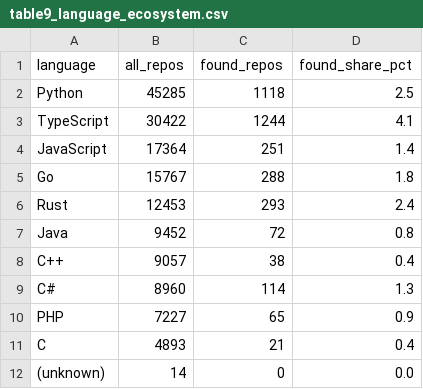
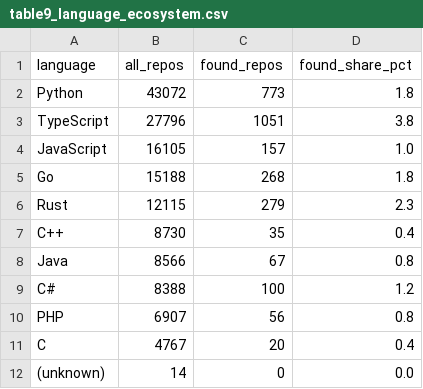
Before and after one commit to coreyyangsmith/msr-skills-md, a CSV file: outputs/rq1/table9_language_ecosystem.csv, drawn as a sheet.

```diff
--- a/outputs/rq1/table9_language_ecosystem.csv
+++ b/outputs/rq1/table9_language_ecosystem.csv
@@ -1,12 +1,12 @@
 language,all_repos,found_repos,found_share_pct
-Python,45285,1118,2.5
-TypeScript,30422,1244,4.1
-JavaScript,17364,251,1.4
-Go,15767,288,1.8
-Rust,12453,293,2.4
-Java,9452,72,0.8
-C++,9057,38,0.4
-C#,8960,114,1.3
-PHP,7227,65,0.9
-C,4893,21,0.4
+Python,43072,773,1.8
+TypeScript,27796,1051,3.8
+JavaScript,16105,157,1.0
+Go,15188,268,1.8
+Rust,12115,279,2.3
+C++,8730,35,0.4
+Java,8566,67,0.8
+C#,8388,100,1.2
+PHP,6907,56,0.8
+C,4767,20,0.4
 (unknown),14,0,0.0
```
Also changed, not shown: outputs/rq1/table2_language_breakdown.csv, outputs/rq1/table4_acf_cooccurrence.csv, 50 other files.
